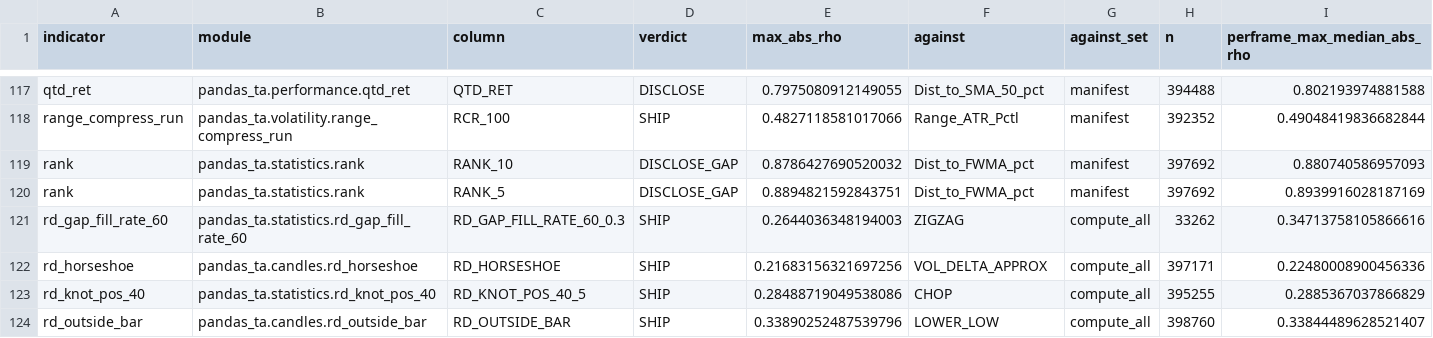
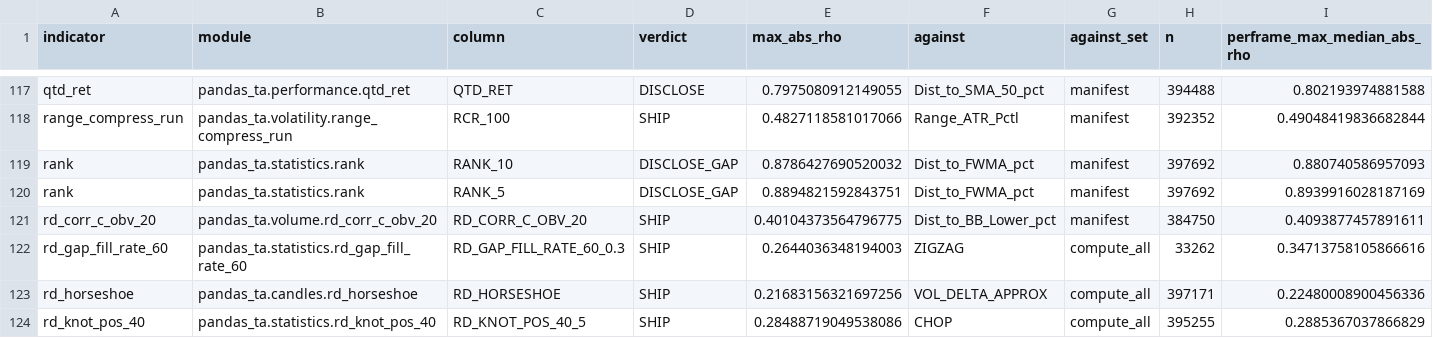
Before and after one commit to TolgaUyanik/PandasTa, a CSV file: docs/gate_e_ledger.csv, drawn as a sheet; only a part is shown, gaps mark what is left out; the shorter side is filled out with more unchanged rows; rows hold the shown columns only; the diff names each change by its address in the sheet, - before the commit and + after, or states it on an @@ line.

Commit message:
RD-CORR-C-OBV-20: receipt -- record launcher's Gate E run on rd_corr_c_obv_20, SHIP (0.4010 vs Dist_to_BB_Lower_pct), ledger row recorded, Gate F re-measured 1,581 passed/0 failed. Refs #168

```diff
--- a/docs/gate_e_ledger.csv
+++ b/docs/gate_e_ledger.csv
+row 121: rd_corr_c_obv_20 | pandas_ta.volume.rd_corr_c_obv_20 | RD_CORR_C_OBV_20 | SHIP | 0.40104373564796775 | Dist_to_BB_Lower_pct | manifest | 384750 | 0.4093877457891611
```
Also changed, not shown: 1 other file.
